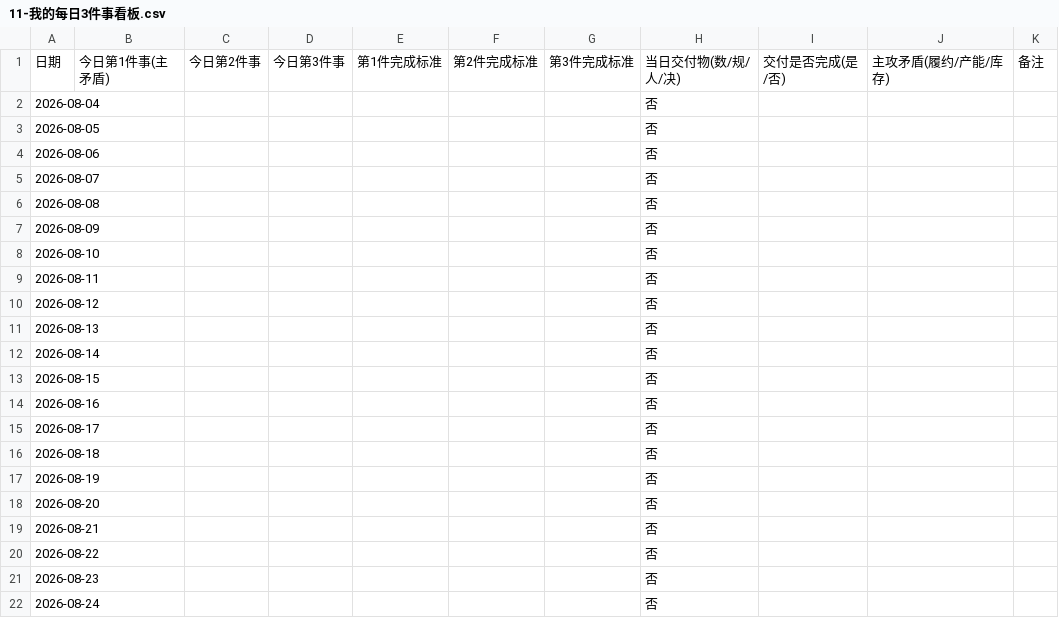
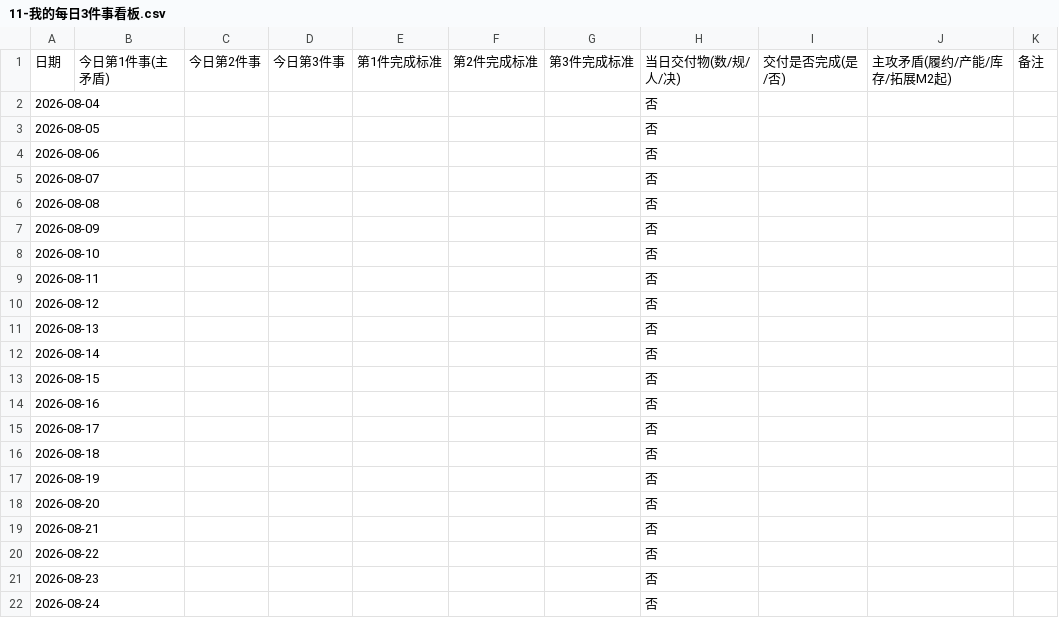
Before and after one commit to Akira-arch-tech/AirickCheung-resume, a CSV file: jujubit-21day-onboarding/11-我的每日3件事看板.csv, drawn as a sheet.

```diff
--- a/jujubit-21day-onboarding/11-我的每日3件事看板.csv
+++ b/jujubit-21day-onboarding/11-我的每日3件事看板.csv
@@ -1,2 +1,2 @@
-日期,今日第1件事(主矛盾),今日第2件事,今日第3件事,第1件完成标准,第2件完成标准,第3件完成标准,当日交付物(数/规/人/决),交付是否完成(是/否),主攻矛盾(履约/产能/库存),备注
+日期,今日第1件事(主矛盾),今日第2件事,今日第3件事,第1件完成标准,第2件完成标准,第3件完成标准,当日交付物(数/规/人/决),交付是否完成(是/否),主攻矛盾(履约/产能/库存/拓展M2起),备注
 2026-08-04,,,,,,,否,,
```
Also changed, not shown: jujubit-21day-onboarding/09-岗位一页纸与考核.csv, 4 other files.
